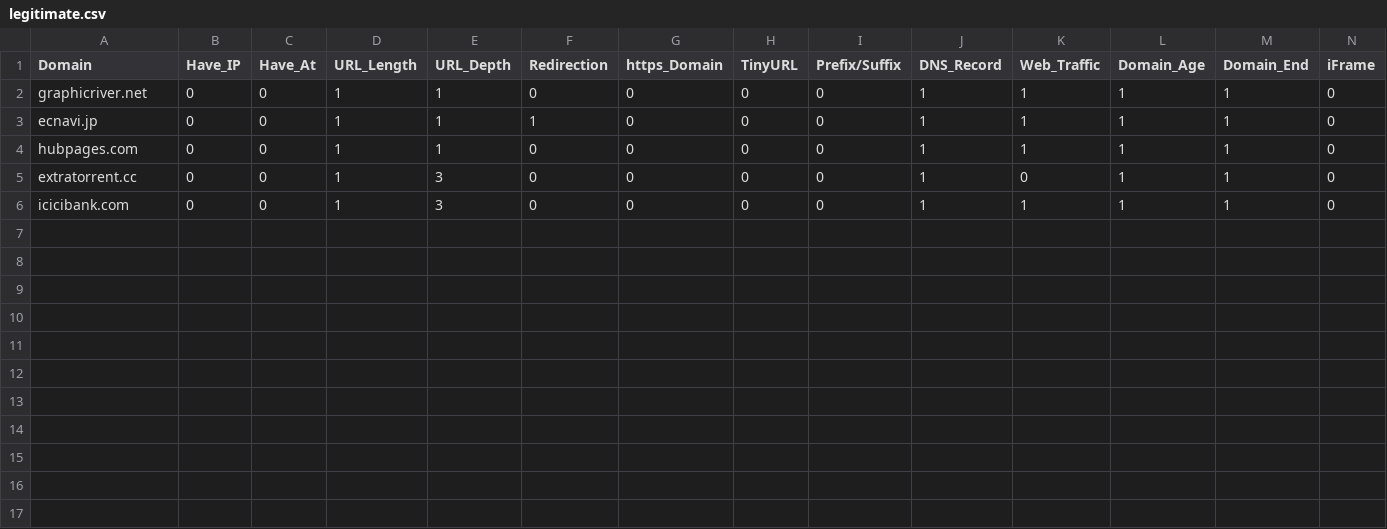
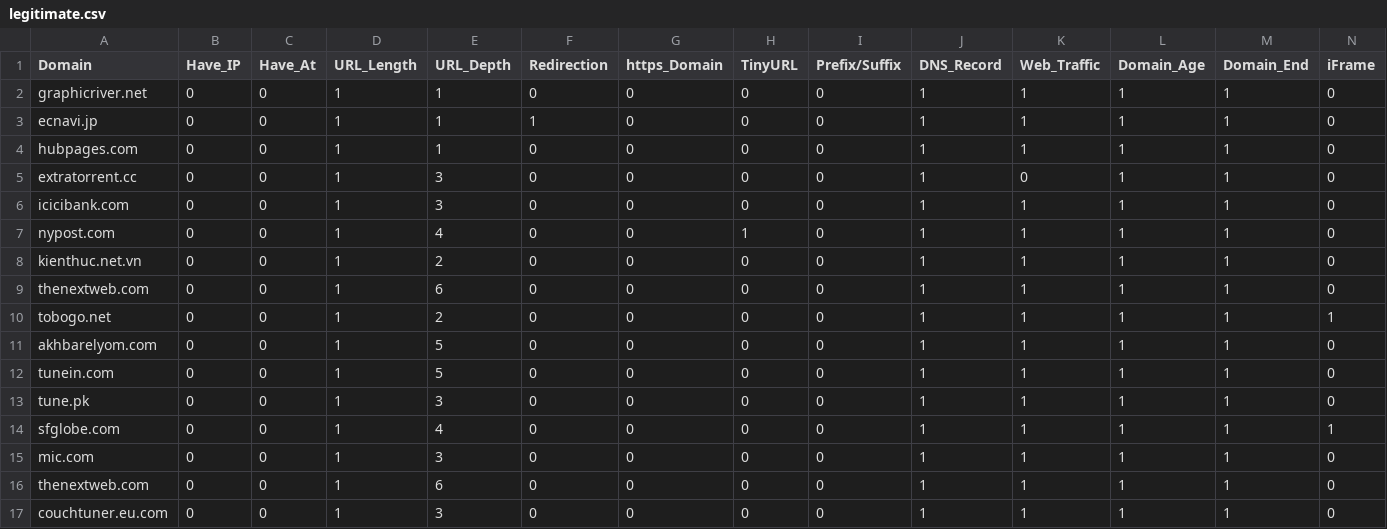
Before and after one commit to 13215/NCKH-K53-Malicious-Link-Detection, a CSV file: PyCharm/Data/legitimate.csv, drawn as a sheet; only a part is shown; rows hold the shown columns only; the diff names each change by its address in the sheet, - before the commit and + after, or states it on an @@ line.

```diff
--- a/PyCharm/Data/legitimate.csv
+++ b/PyCharm/Data/legitimate.csv
+row 7: nypost.com | 0 | 0 | 1 | 4 | 0 | 0 | 1 | 0 | 1 | 1 | 1 | 1 | 0
+row 8: kienthuc.net.vn | 0 | 0 | 1 | 2 | 0 | 0 | 0 | 0 | 1 | 1 | 1 | 1 | 0
+row 9: thenextweb.com | 0 | 0 | 1 | 6 | 0 | 0 | 0 | 0 | 1 | 1 | 1 | 1 | 0
+row 10: tobogo.net | 0 | 0 | 1 | 2 | 0 | 0 | 0 | 0 | 1 | 1 | 1 | 1 | 1
+row 11: akhbarelyom.com | 0 | 0 | 1 | 5 | 0 | 0 | 0 | 0 | 1 | 1 | 1 | 1 | 0
+row 12: tunein.com | 0 | 0 | 1 | 5 | 0 | 0 | 0 | 0 | 1 | 1 | 1 | 1 | 0
+row 13: tune.pk | 0 | 0 | 1 | 3 | 0 | 0 | 0 | 0 | 1 | 1 | 1 | 1 | 0
+row 14: sfglobe.com | 0 | 0 | 1 | 4 | 0 | 0 | 0 | 0 | 1 | 1 | 1 | 1 | 1
+row 15: mic.com | 0 | 0 | 1 | 3 | 0 | 0 | 0 | 0 | 1 | 1 | 1 | 1 | 0
+row 16: thenextweb.com | 0 | 0 | 1 | 6 | 0 | 0 | 0 | 0 | 1 | 1 | 1 | 1 | 0
+row 17: couchtuner.eu.com | 0 | 0 | 1 | 3 | 0 | 0 | 0 | 0 | 1 | 1 | 1 | 1 | 0
```
Also changed, not shown: 2 other files.
